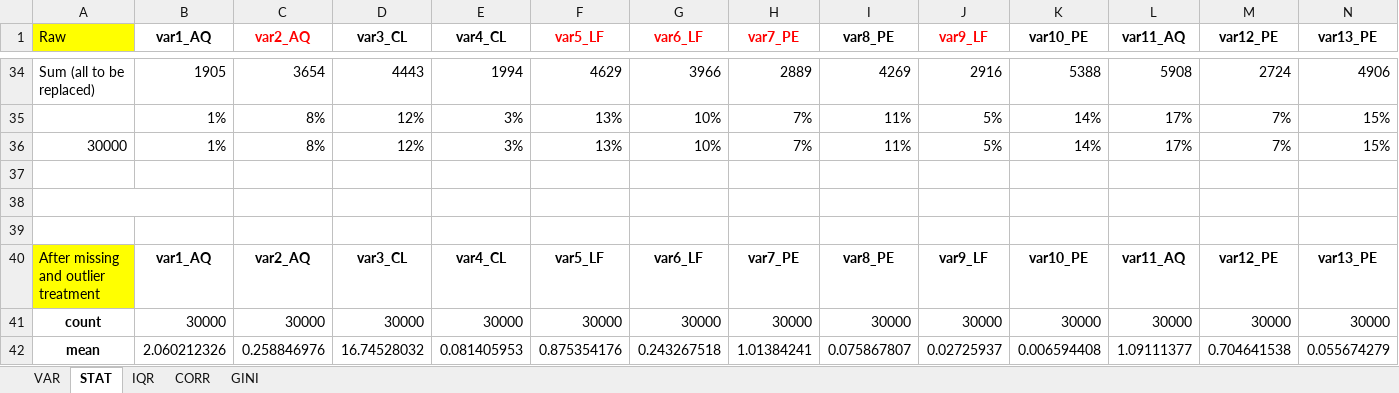
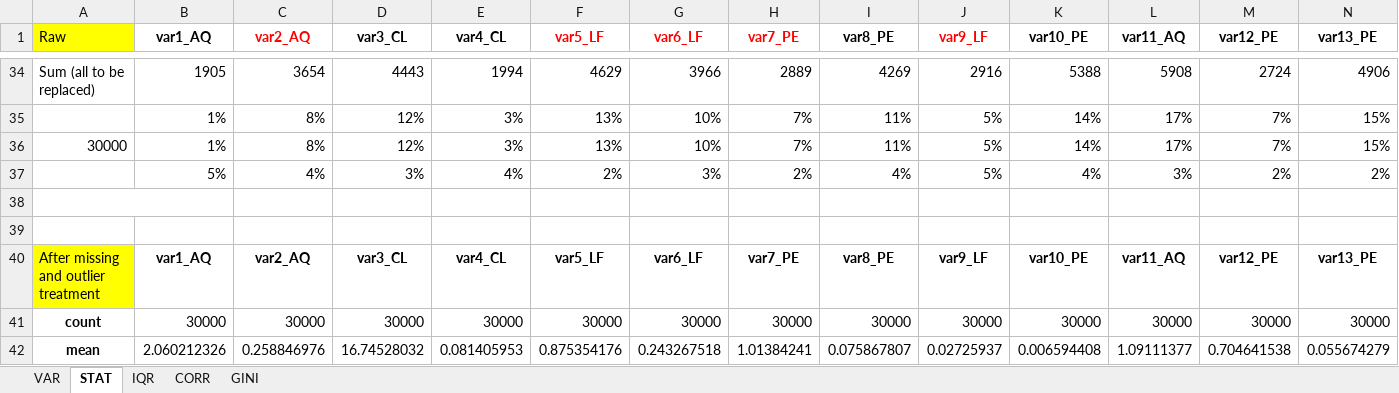
Before and after one commit to MPauline26/IntensiveProgram, an Excel workbook: DataPD_Analysis.xlsx, sheet STAT, drawn as a sheet; only a part is shown, gaps mark what is left out; values as stored, in another font and other column widths than the file's, no borders; conditional formats not drawn; rows hold the shown columns only; the diff covers the shown part only; the diff names each change by its address in the sheet, - before the commit and + after, or states it on an @@ line.

```diff
--- a/DataPD_Analysis.xlsx (sheet STAT)
+++ b/DataPD_Analysis.xlsx (sheet STAT)
-row 37: (empty)
+row 37:  | 5% | 4% | 3% | 4% | 2% | 3% | 2% | 4% | 5% | 4% | 3% | 2% | 2%
```
Also changed, not shown: 59 added rows elsewhere in this sheet, sheet GINI, 58 other files.
